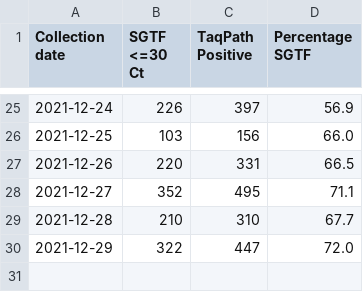
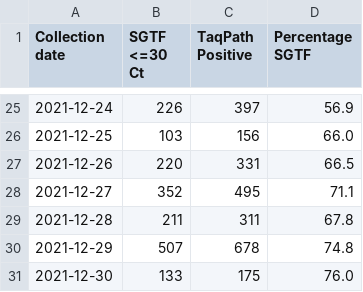
Before and after one commit to andersen-lab/SARS-CoV-2_SGTF_San-Diego, a CSV file: SGTF_San_Diego.csv, drawn as a sheet; only a part is shown, gaps mark what is left out.

```diff
--- a/SGTF_San_Diego.csv
+++ b/SGTF_San_Diego.csv
@@ -28,3 +28,4 @@ Collection date,SGTF <=30 Ct,TaqPath Positive,Percentage SGTF
 2021-12-27,352,495,71.1
-2021-12-28,210,310,67.7
-2021-12-29,322,447,72.0
+2021-12-28,211,311,67.8
+2021-12-29,507,678,74.8
+2021-12-30,133,175,76.0
```
Also changed, not shown: SGTF_San_Diego_new.csv.
